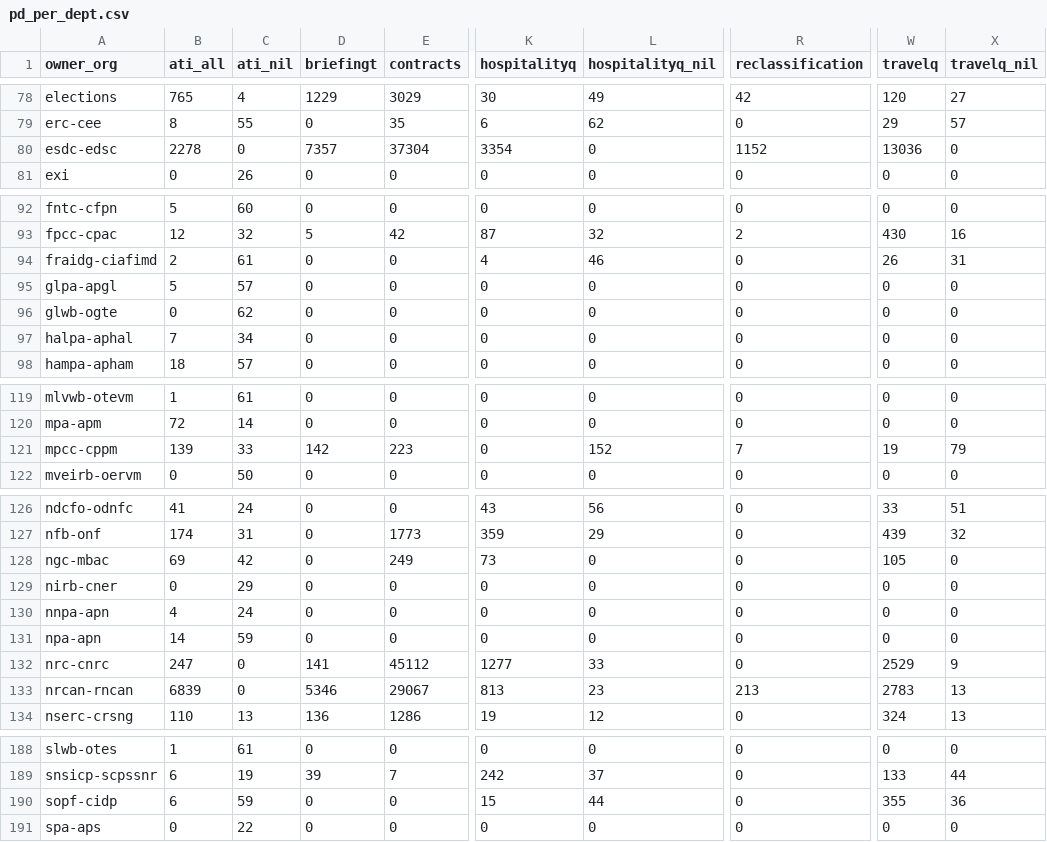
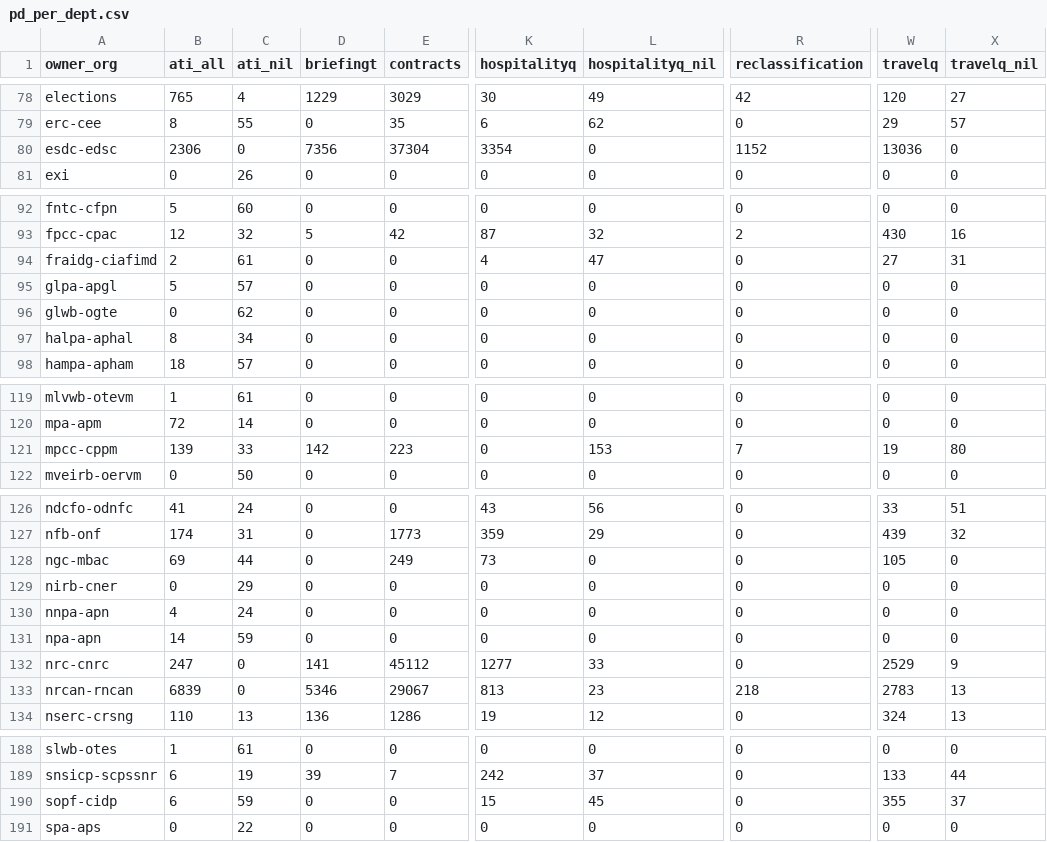
Before and after one commit to PatLittle/analytics-corporate-reporting, a CSV file: Corporate_reporting/pd_count/pd_per_dept.csv, drawn as a sheet; only a part is shown, gaps mark what is left out; the diff covers the shown part only; the diff names each change by its address in the sheet, - before the commit and + after, or states it on an @@ line.

```diff
--- a/Corporate_reporting/pd_count/pd_per_dept.csv
+++ b/Corporate_reporting/pd_count/pd_per_dept.csv
-B80 (ati_all): 2278
+B80 (ati_all): 2306
-D80 (briefingt): 7357
+D80 (briefingt): 7356
-L94 (hospitalityq_nil): 46
+L94 (hospitalityq_nil): 47
-W94 (travelq): 26
+W94 (travelq): 27
-B97 (ati_all): 7
+B97 (ati_all): 8
-L121 (hospitalityq_nil): 152
+L121 (hospitalityq_nil): 153
-X121 (travelq_nil): 79
+X121 (travelq_nil): 80
-C128 (ati_nil): 42
+C128 (ati_nil): 44
-R133 (reclassification): 213
+R133 (reclassification): 218
-L190 (hospitalityq_nil): 44
+L190 (hospitalityq_nil): 45
-X190 (travelq_nil): 36
+X190 (travelq_nil): 37
```
Also changed, not shown: 7 edited cells elsewhere in this file, Corporate_reporting/pd_count/all_pd.csv, Corporate_reporting/pd_count/nonstruc_pd.csv, 2 other files.
